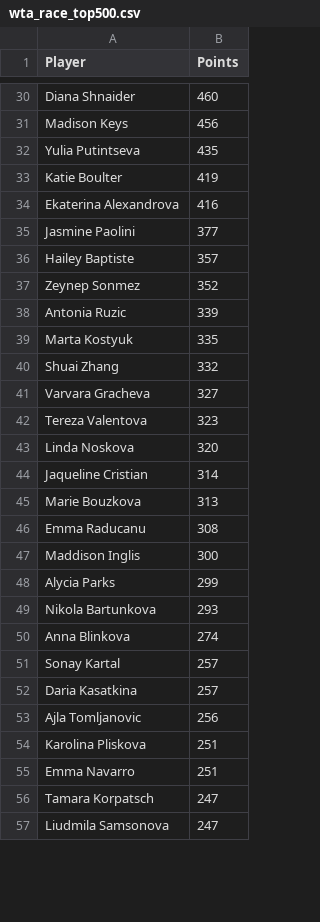
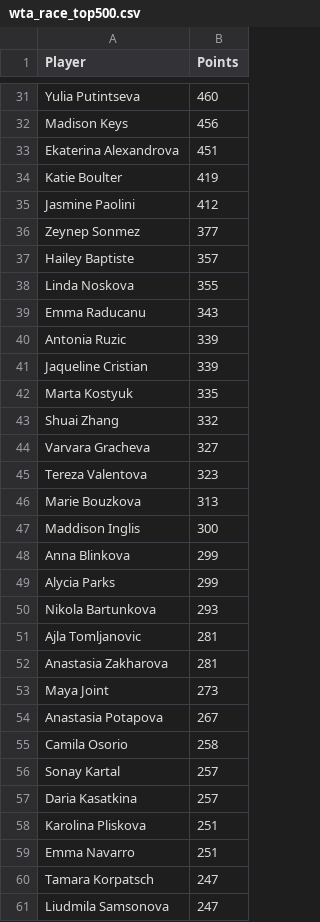
Before and after one commit to peterblum20/ATP-Race-Data, a CSV file: wta_race_top500.csv, drawn as a sheet; only a part is shown, gaps mark what is left out; removed rows and columns are numbered as before the commit, all else as after; the diff covers the shown part only; the diff names each change by its address in the sheet, - before the commit and + after, or states it on an @@ line.

```diff
--- a/wta_race_top500.csv
+++ b/wta_race_top500.csv
-A31 (Player): Diana Shnaider
+A31 (Player): Yulia Putintseva
-row 32: Yulia Putintseva | 435
+row 33: Ekaterina Alexandrova | 451
-row 34: Ekaterina Alexandrova | 416
-B35 (Points): 377
+B35 (Points): 412
+row 36: Zeynep Sonmez | 377
-row 37: Zeynep Sonmez | 352
+row 38: Linda Noskova | 355
+row 39: Emma Raducanu | 343
+row 41: Jaqueline Cristian | 339
-row 43: Linda Noskova | 320
-row 44: Jaqueline Cristian | 314
-row 46: Emma Raducanu | 308
+row 48: Anna Blinkova | 299
-row 50: Anna Blinkova | 274
+row 51: Ajla Tomljanovic | 281
+row 52: Anastasia Zakharova | 281
+row 53: Maya Joint | 273
+row 54: Anastasia Potapova | 267
+row 55: Camila Osorio | 258
-row 53: Ajla Tomljanovic | 256
```
Also changed, not shown: 22 added rows, 25 removed rows and 6 edited cells elsewhere in this file, atp_race_top500.csv.
